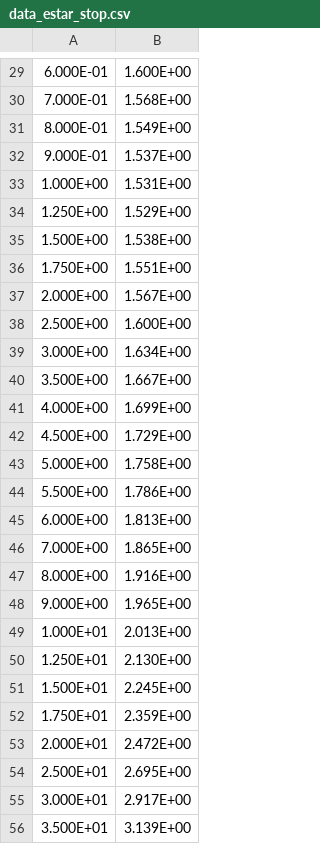
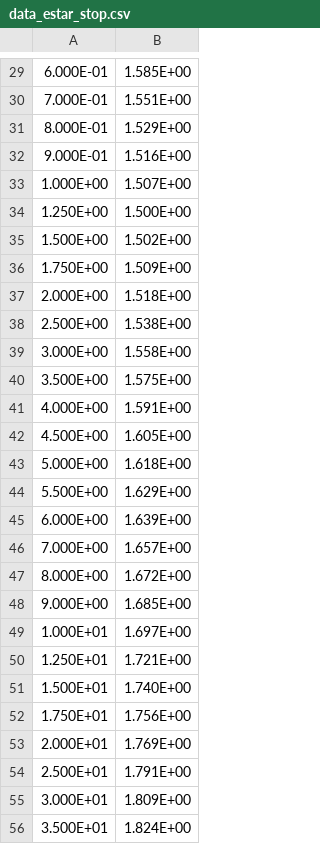
Before and after one commit to samuelecanuet/ENL_egn_Simulation-general, a CSV file: Resultats/e-/data_estar_stop.csv, drawn as a sheet; only a part is shown, gaps mark what is left out; the diff covers the shown part only.

```diff
--- a/Resultats/e-/data_estar_stop.csv
+++ b/Resultats/e-/data_estar_stop.csv
@@ -29,28 +29,28 @@
-6.000E-01	1.600E+00	
-7.000E-01	1.568E+00	
-8.000E-01	1.549E+00	
-9.000E-01	1.537E+00	
-1.000E+00	1.531E+00	
-1.250E+00	1.529E+00	
-1.500E+00	1.538E+00	
-1.750E+00	1.551E+00	
-2.000E+00	1.567E+00	
-2.500E+00	1.600E+00	
-3.000E+00	1.634E+00	
-3.500E+00	1.667E+00	
-4.000E+00	1.699E+00	
-4.500E+00	1.729E+00	
-5.000E+00	1.758E+00	
-5.500E+00	1.786E+00	
-6.000E+00	1.813E+00	
-7.000E+00	1.865E+00	
-8.000E+00	1.916E+00	
-9.000E+00	1.965E+00	
-1.000E+01	2.013E+00	
-1.250E+01	2.130E+00	
-1.500E+01	2.245E+00	
-1.750E+01	2.359E+00	
-2.000E+01	2.472E+00	
-2.500E+01	2.695E+00	
-3.000E+01	2.917E+00	
-3.500E+01	3.139E+00	
+6.000E-01	1.585E+00
+7.000E-01	1.551E+00
+8.000E-01	1.529E+00
+9.000E-01	1.516E+00
+1.000E+00	1.507E+00
+1.250E+00	1.500E+00
+1.500E+00	1.502E+00
+1.750E+00	1.509E+00
+2.000E+00	1.518E+00
+2.500E+00	1.538E+00
+3.000E+00	1.558E+00
+3.500E+00	1.575E+00
+4.000E+00	1.591E+00
+4.500E+00	1.605E+00
+5.000E+00	1.618E+00
+5.500E+00	1.629E+00
+6.000E+00	1.639E+00
+7.000E+00	1.657E+00
+8.000E+00	1.672E+00
+9.000E+00	1.685E+00
+1.000E+01	1.697E+00
+1.250E+01	1.721E+00
+1.500E+01	1.740E+00
+1.750E+01	1.756E+00
+2.000E+01	1.769E+00
+2.500E+01	1.791E+00
+3.000E+01	1.809E+00
+3.500E+01	1.824E+00
```
Also changed, not shown: 53 edited cells elsewhere in this file, Resultats/proton/data_pstar_stop.csv, 21 other files.
